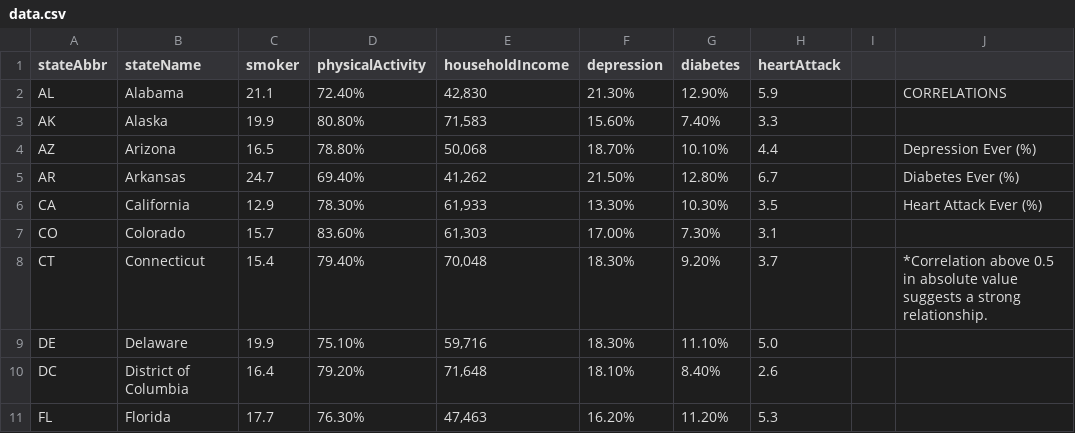
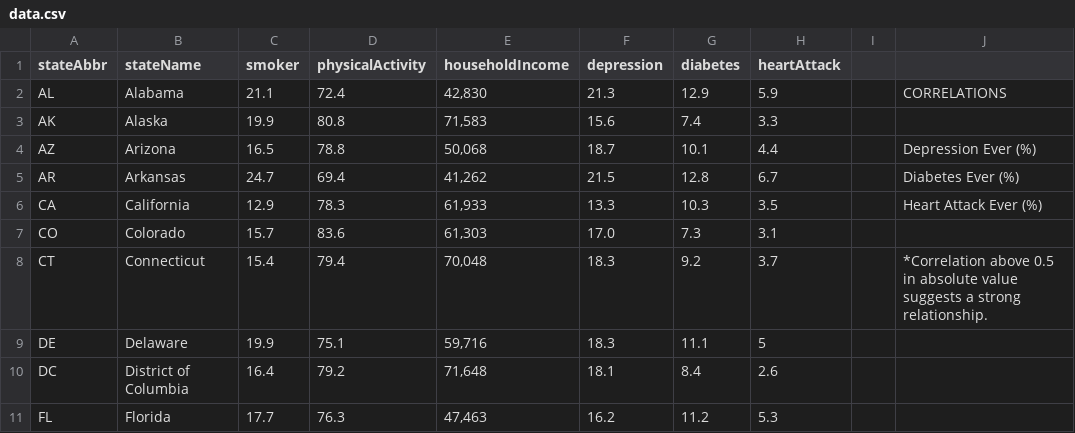
Before and after one commit to ashok-bidani/-Unit-14-Data-Journalism-and-D3, a CSV file: data.csv, drawn as a sheet; only a part is shown; the diff covers the shown part only; the diff names each change by its address in the sheet, - before the commit and + after, or states it on an @@ line.

Commit message:
read in all data to app.js

```diff
--- a/data.csv
+++ b/data.csv
-D2 (physicalActivity): 72.40%
+D2 (physicalActivity): 72.4
-F2 (depression): 21.30%
+F2 (depression): 21.3
-G2 (diabetes): 12.90%
+G2 (diabetes): 12.9
-D3 (physicalActivity): 80.80%
+D3 (physicalActivity): 80.8
-F3 (depression): 15.60%
+F3 (depression): 15.6
-G3 (diabetes): 7.40%
+G3 (diabetes): 7.4
-D4 (physicalActivity): 78.80%
+D4 (physicalActivity): 78.8
-F4 (depression): 18.70%
+F4 (depression): 18.7
-G4 (diabetes): 10.10%
+G4 (diabetes): 10.1
-D5 (physicalActivity): 69.40%
+D5 (physicalActivity): 69.4
-F5 (depression): 21.50%
+F5 (depression): 21.5
-G5 (diabetes): 12.80%
+G5 (diabetes): 12.8
-D6 (physicalActivity): 78.30%
+D6 (physicalActivity): 78.3
-F6 (depression): 13.30%
+F6 (depression): 13.3
-G6 (diabetes): 10.30%
+G6 (diabetes): 10.3
-D7 (physicalActivity): 83.60%
+D7 (physicalActivity): 83.6
-F7 (depression): 17.00%
+F7 (depression): 17.0
-G7 (diabetes): 7.30%
+G7 (diabetes): 7.3
-D8 (physicalActivity): 79.40%
+D8 (physicalActivity): 79.4
-F8:F9 (depression): 18.30%
+F8:F9 (depression): 18.3
-G8 (diabetes): 9.20%
+G8 (diabetes): 9.2
-D9 (physicalActivity): 75.10%
+D9 (physicalActivity): 75.1
-G9 (diabetes): 11.10%
+G9 (diabetes): 11.1
-H9 (heartAttack): 5.0
+H9 (heartAttack): 5
-D10 (physicalActivity): 79.20%
+D10 (physicalActivity): 79.2
-F10 (depression): 18.10%
+F10 (depression): 18.1
-G10 (diabetes): 8.40%
+G10 (diabetes): 8.4
-D11 (physicalActivity): 76.30%
+D11 (physicalActivity): 76.3
-F11 (depression): 16.20%
+F11 (depression): 16.2
-G11 (diabetes): 11.20%
+G11 (diabetes): 11.2
```
Also changed, not shown: 129 edited cells elsewhere in this file, 1 other file.
